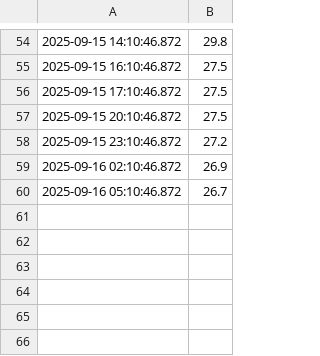
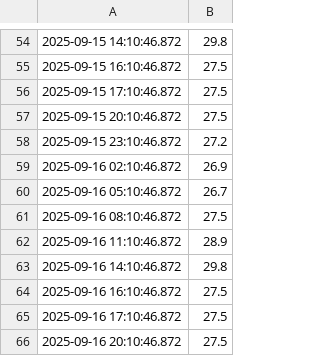
Before and after one commit to jwongcyy/iot-grafana, a CSV file: edenic_temperature.csv, drawn as a sheet; only a part is shown, gaps mark what is left out; the diff names each change by its address in the sheet, - before the commit and + after, or states it on an @@ line.

Commit message:
modified:   edenic_electrical_conductivity.csv 	modified:   edenic_ph.csv 	modified:   edenic_temperature.csv

```diff
--- a/edenic_temperature.csv
+++ b/edenic_temperature.csv
+row 61: 2025-09-16 08:10:46.872 | 27.5
+row 62: 2025-09-16 11:10:46.872 | 28.9
+row 63: 2025-09-16 14:10:46.872 | 29.8
+row 64: 2025-09-16 16:10:46.872 | 27.5
+row 65: 2025-09-16 17:10:46.872 | 27.5
+row 66: 2025-09-16 20:10:46.872 | 27.5
```
Also changed, not shown: edenic_electrical_conductivity.csv, edenic_ph.csv.
